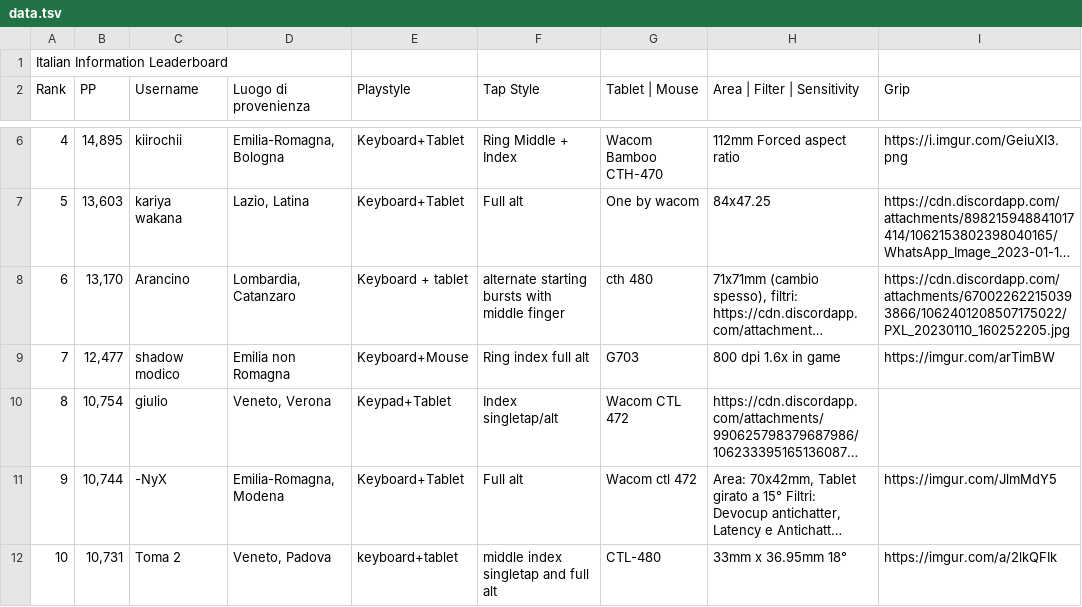
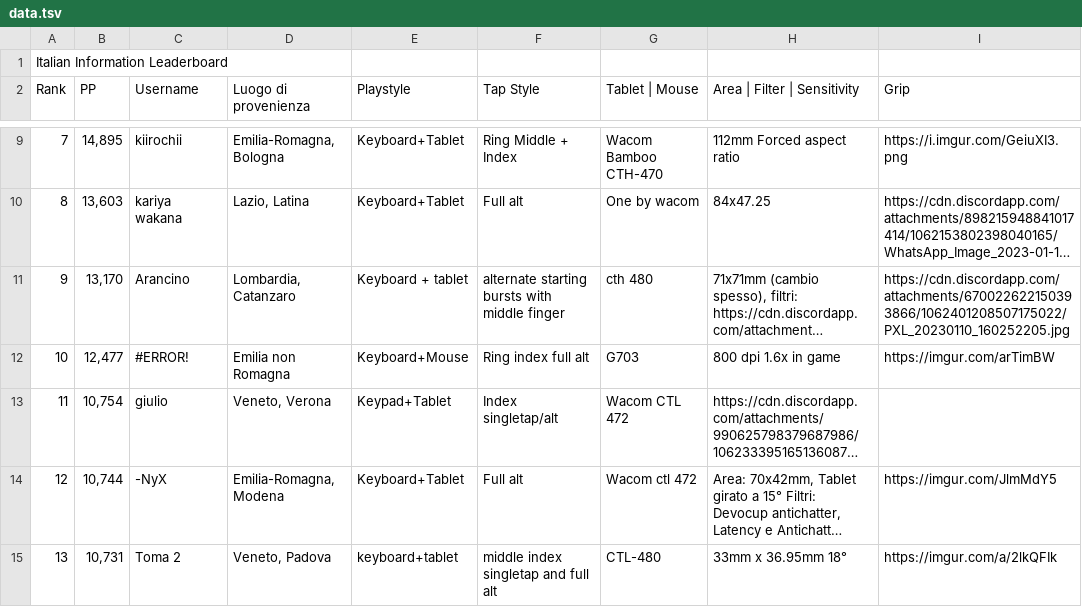
Before and after one commit to Sclafus/italian-top-players-gear, a TSV file: data.tsv, drawn as a sheet; only a part is shown, gaps mark what is left out; long unchanged cells end in …; addresses are those after the commit; the diff covers the shown part only; the diff names each change by its address in the sheet, - before the commit and + after, or states it on an @@ line.

```diff
--- a/data.tsv
+++ b/data.tsv
@@ column A (Rank) renumbered between rows 5 and 38 @@
-C12 (Username): shadow modico
+C12 (Username): #ERROR!
```
Also changed, not shown: 3 added rows, 3 removed rows and 7 edited cells elsewhere in this file, 1 other file.
